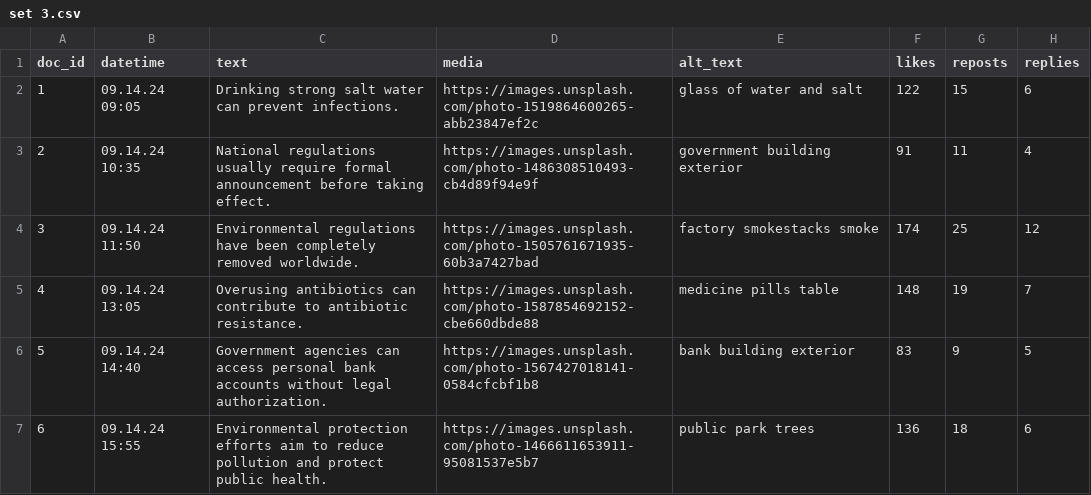
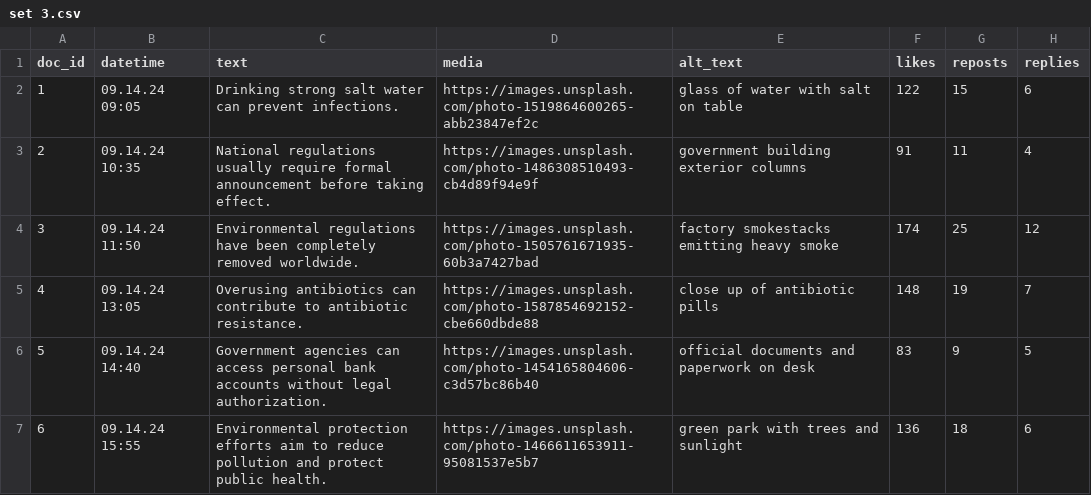
Before and after one commit to Rchel1/csv-feeds, a CSV file: set 3.csv, drawn as a sheet; only a part is shown; the diff names each change by its address in the sheet, - before the commit and + after, or states it on an @@ line.

Commit message:
Update set 3.csv

```diff
--- a/set 3.csv
+++ b/set 3.csv
-E2 (alt_text): glass of water and salt
+E2 (alt_text): glass of water with salt on table
-E3 (alt_text): government building exterior
+E3 (alt_text): government building exterior columns
-E4 (alt_text): factory smokestacks smoke
+E4 (alt_text): factory smokestacks emitting heavy smoke
-E5 (alt_text): medicine pills table
+E5 (alt_text): close up of antibiotic pills
-D6 (media): https://images.unsplash.com/photo-1567427018141-0584cfcbf1b8
+D6 (media): https://images.unsplash.com/photo-1454165804606-c3d57bc86b40
-E6 (alt_text): bank building exterior
+E6 (alt_text): official documents and paperwork on desk
-E7 (alt_text): public park trees
+E7 (alt_text): green park with trees and sunlight
```
